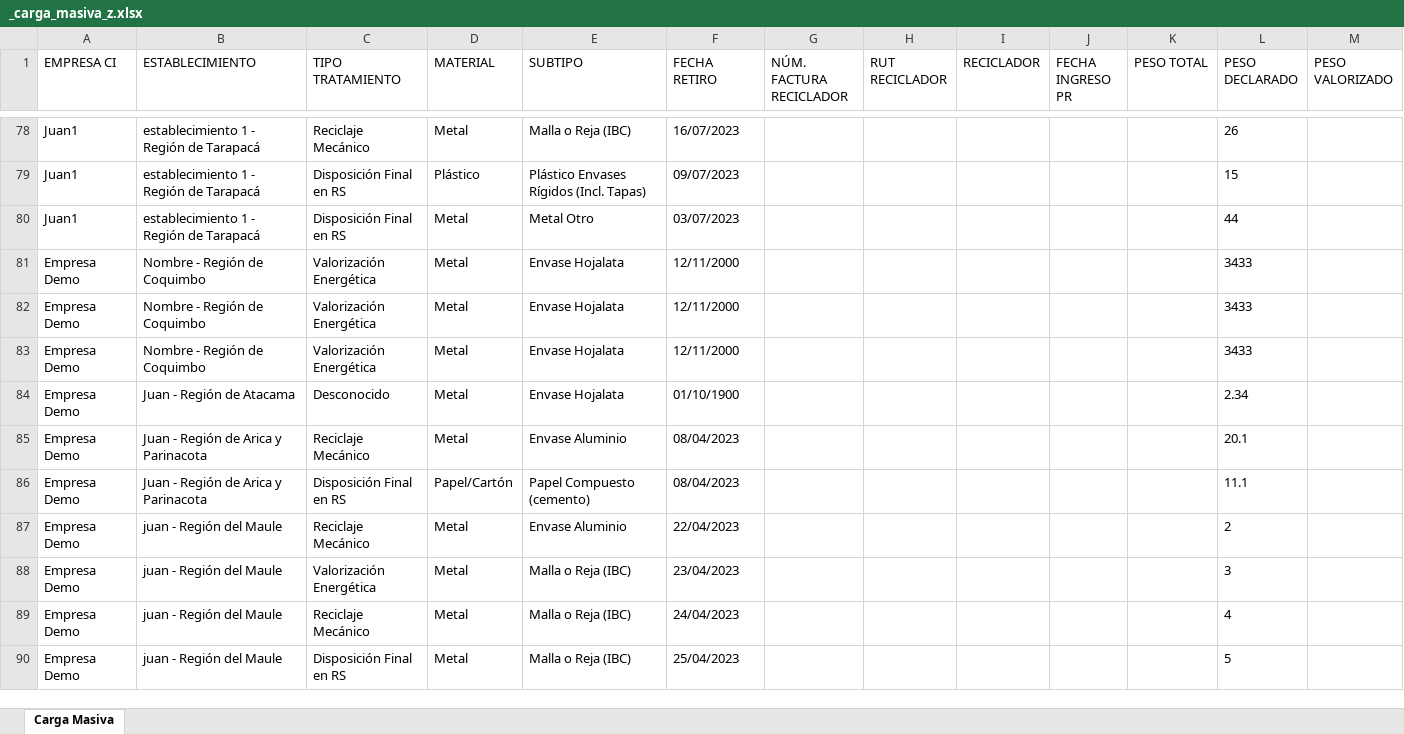
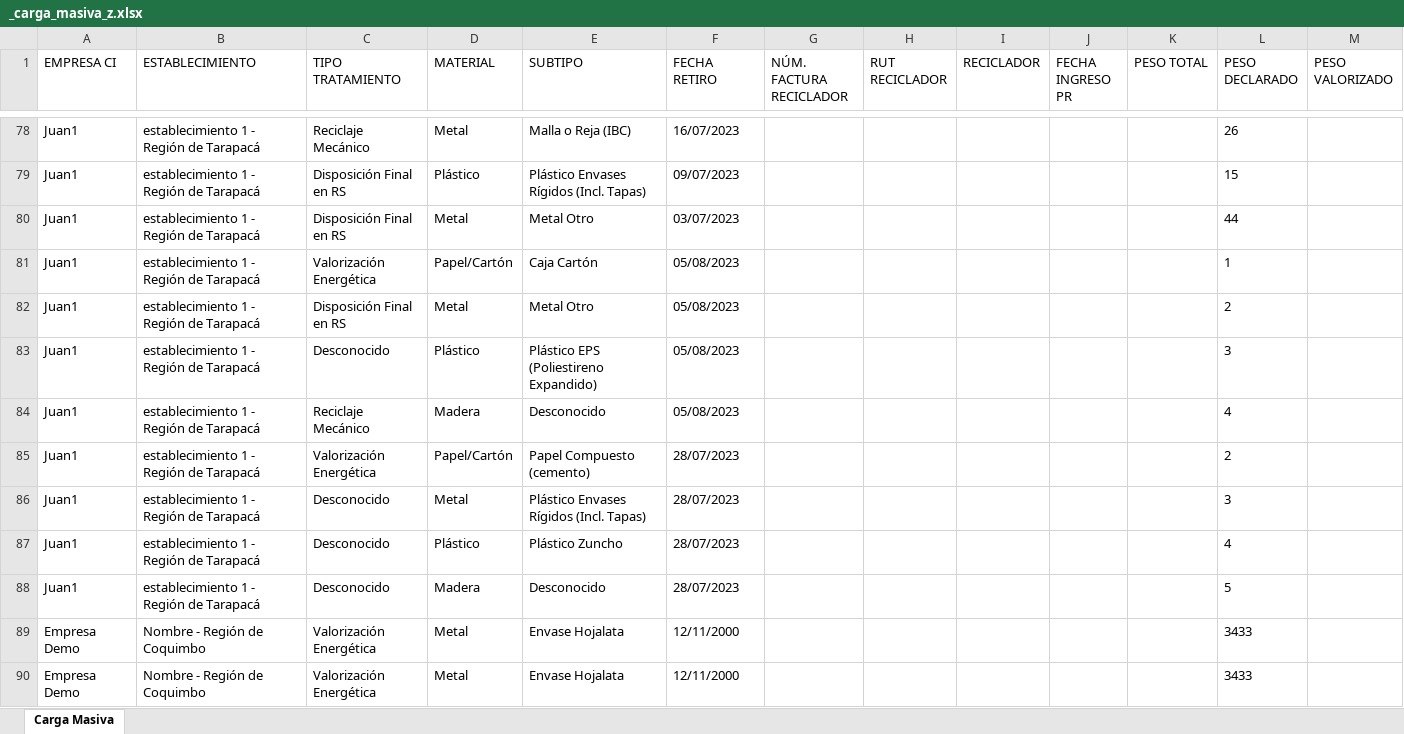
Before and after one commit to PLEYASOFT/rigk-sistema-gestion-residuos, an Excel workbook: desarrollo/rigk-sg-back/files/templates/_carga_masiva_z.xlsx, sheet Carga Masiva, drawn as a sheet; only a part is shown, gaps mark what is left out; the shorter side is filled out with more unchanged rows; values as stored, in another font and other column widths than the file's, no borders; the diff names each change by its address in the sheet, - before the commit and + after, or states it on an @@ line.

```diff
--- a/desarrollo/rigk-sg-back/files/templates/_carga_masiva_z.xlsx (sheet Carga Masiva)
+++ b/desarrollo/rigk-sg-back/files/templates/_carga_masiva_z.xlsx (sheet Carga Masiva)
+row 81: Juan1 | establecimiento 1 - Región de Tarapacá | Valorización Energética | Papel/Cartón | Caja Cartón | 05/08/2023 |  |  |  |  |  | 1
+row 82: Juan1 | establecimiento 1 - Región de Tarapacá | Disposición Final en RS | Metal | Metal Otro | 05/08/2023 |  |  |  |  |  | 2
+row 83: Juan1 | establecimiento 1 - Región de Tarapacá | Desconocido | Plástico | Plástico EPS (Poliestireno Expandido) | 05/08/2023 |  |  |  |  |  | 3
+row 84: Juan1 | establecimiento 1 - Región de Tarapacá | Reciclaje Mecánico | Madera | Desconocido | 05/08/2023 |  |  |  |  |  | 4
+row 85: Juan1 | establecimiento 1 - Región de Tarapacá | Valorización Energética | Papel/Cartón | Papel Compuesto (cemento) | 28/07/2023 |  |  |  |  |  | 2
+row 86: Juan1 | establecimiento 1 - Región de Tarapacá | Desconocido | Metal | Plástico Envases Rígidos (Incl. Tapas) | 28/07/2023 |  |  |  |  |  | 3
+row 87: Juan1 | establecimiento 1 - Región de Tarapacá | Desconocido | Plástico | Plástico Zuncho | 28/07/2023 |  |  |  |  |  | 4
+row 88: Juan1 | establecimiento 1 - Región de Tarapacá | Desconocido | Madera | Desconocido | 28/07/2023 |  |  |  |  |  | 5
```
Also changed, not shown: hidden cells, 4 other files.
